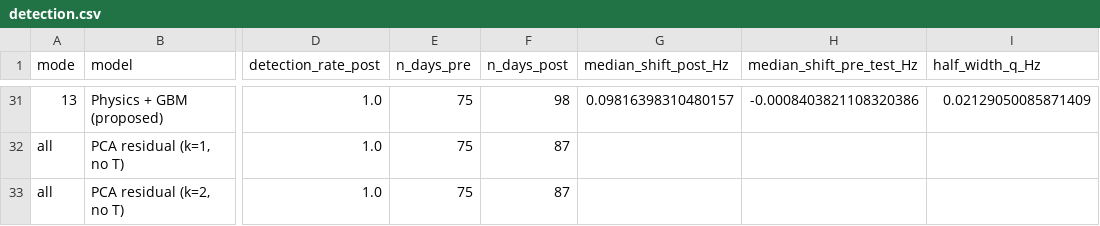
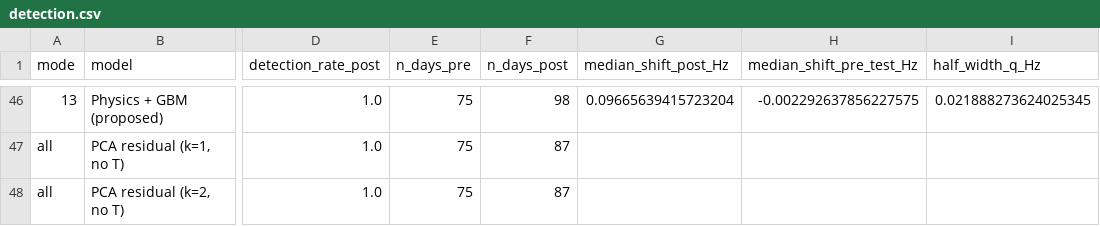
Before and after one commit to apersonli55555/Research, a CSV file: research/bridge-uncertainty/results/detection.csv, drawn as a sheet; only a part is shown, gaps mark what is left out; addresses are those after the commit; the diff covers the shown part only; the diff names each change by its address in the sheet, - before the commit and + after, or states it on an @@ line.

```diff
--- a/research/bridge-uncertainty/results/detection.csv
+++ b/research/bridge-uncertainty/results/detection.csv
-G46 (median_shift_post_Hz): 0.09816398310480157
+G46 (median_shift_post_Hz): 0.09665639415723204
-H46 (median_shift_pre_test_Hz): -0.0008403821108320386
+H46 (median_shift_pre_test_Hz): -0.002292637856227575
-I46 (half_width_q_Hz): 0.02129050085871409
+I46 (half_width_q_Hz): 0.021888273624025345
```
Also changed, not shown: 15 added rows and 50 edited cells elsewhere in this file, research/bridge-uncertainty/results/aci.csv, research/bridge-uncertainty/results/physics_parameters.csv, 28 other files.
